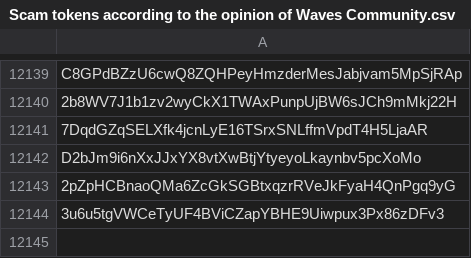
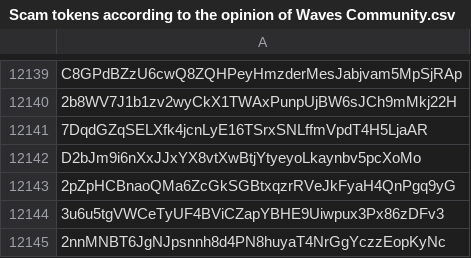
Before and after one commit to wavesplatform/waves-community, a CSV file: Scam tokens according to the opinion of Waves Community.csv, drawn as a sheet; only a part is shown, gaps mark what is left out.

Commit message:
Updates

```diff
--- a/Scam tokens according to the opinion of Waves Community.csv
+++ b/Scam tokens according to the opinion of Waves Community.csv
@@ -12144 +12144,2 @@ D2bJm9i6nXxJJxYX8vtXwBtjYtyeyoLkaynbv5pcXoMo
 3u6u5tgVWCeTyUF4BViCZapYBHE9Uiwpux3Px86zDFv3
+2nnMNBT6JgNJpsnnh8d4PN8huyaT4NrGgYczzEopKyNc
```
